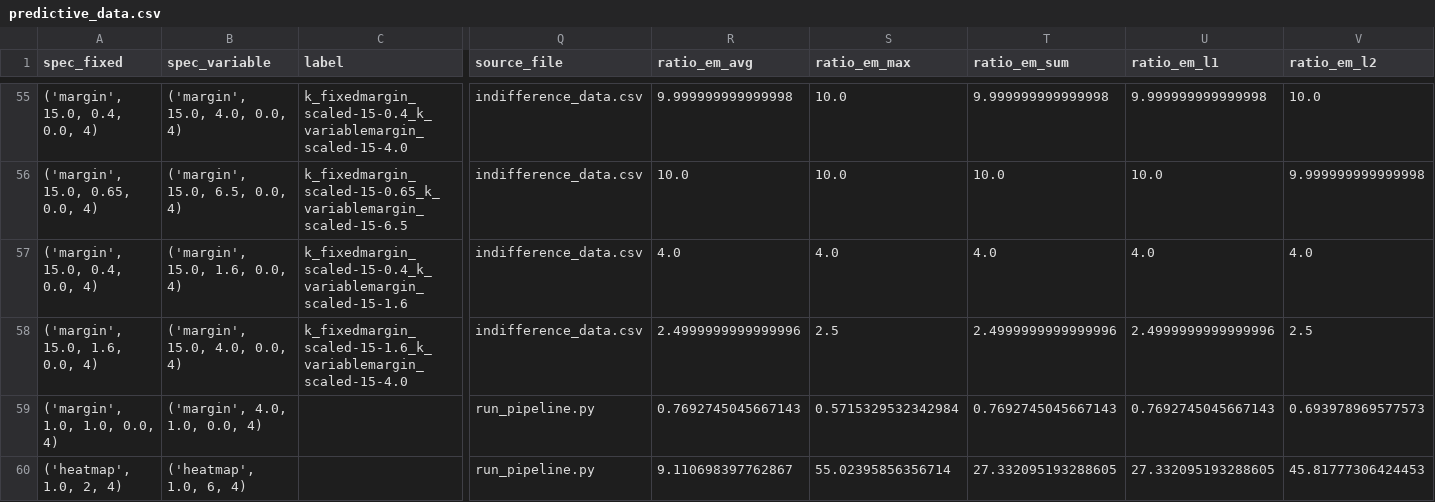
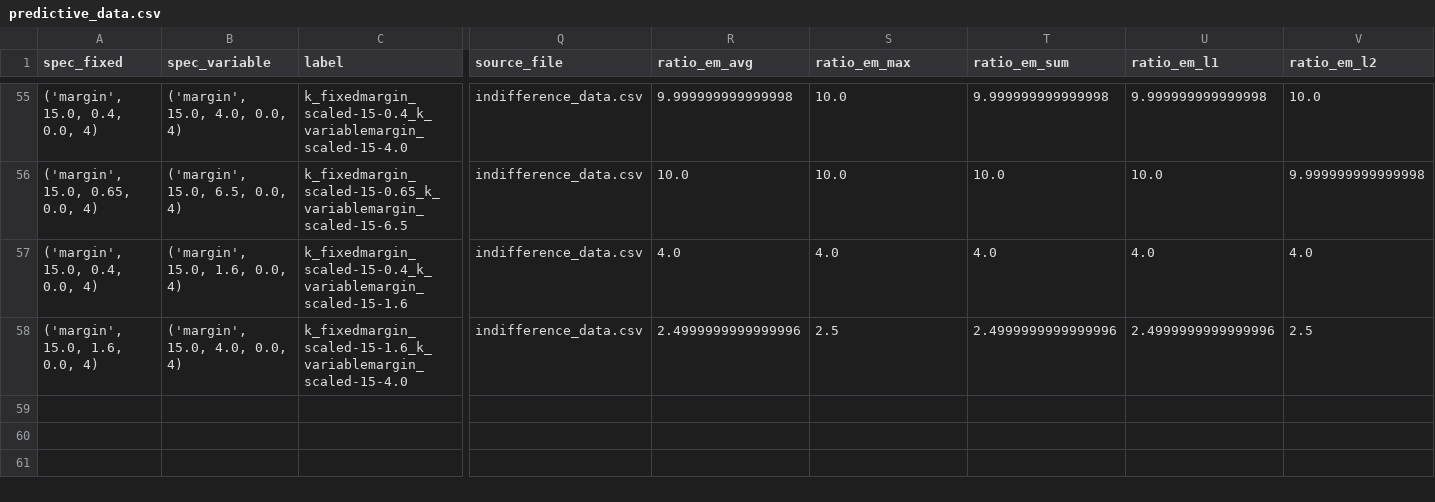
Before and after one commit to Kosteand/CornellAiMotivationsMathAi, a CSV file: src/data/predictive_data.csv (was src/M_comparison_background/data/predictive_data.csv), drawn as a sheet; only a part is shown, gaps mark what is left out; rows hold the shown columns only; the diff names each change by its address in the sheet, - before the commit and + after, or states it on an @@ line.

Commit message:
file movement and data updates

```diff
--- a/src/M_comparison_background/data/predictive_data.csv
+++ b/src/data/predictive_data.csv
-row 59: ('margin', 1.0, 1.0, 0.0, 4) | ('margin', 4.0, 1.0, 0.0, 4) |  | run_pipeline.py | 0.7692745045667143 | 0.5715329532342984 | 0.7692745045667143 | 0.7692745045667143 | 0.693978969577573
-row 60: ('heatmap', 1.0, 2, 4) | ('heatmap', 1.0, 6, 4) |  | run_pipeline.py | 9.110698397762867 | 55.02395856356714 | 27.332095193288605 | 27.332095193288605 | 45.81777306424453
```
Also changed, not shown: src/data/pair_data.csv, 17 other files.
